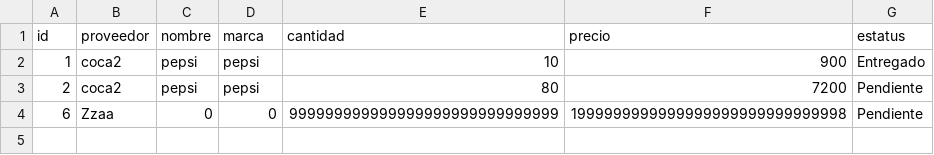
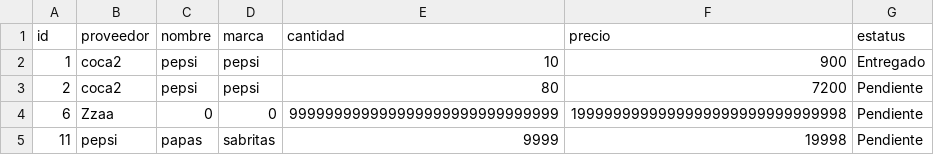
Before and after one commit to DeniamAlarcon/Tienda-convenencia, a CSV file: Main/Archivos/Archivos_compras/compras.csv, drawn as a sheet.

```diff
--- a/Main/Archivos/Archivos_compras/compras.csv
+++ b/Main/Archivos/Archivos_compras/compras.csv
@@ -4 +4,2 @@ id,proveedor,nombre,marca,cantidad,precio,estatus
 6,Zzaa,0,0,999999999999999999999999999999,1999999999999999999999999999998,Pendiente
+11,pepsi,papas,sabritas,9999,19998,Pendiente
```
Also changed, not shown: Main/Archivos/Archivos_productos/productos.csv, 5 other files.
